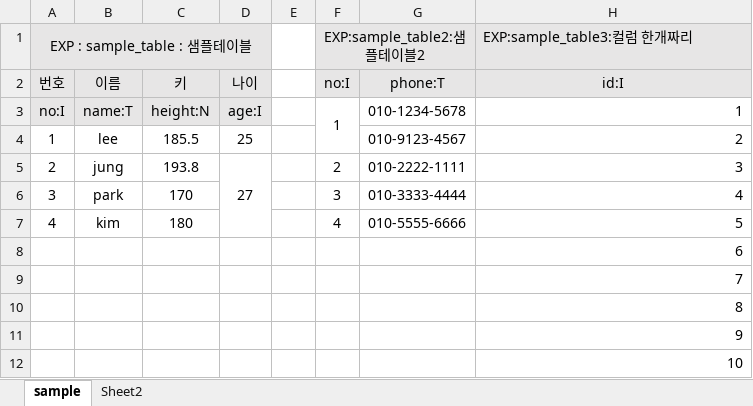
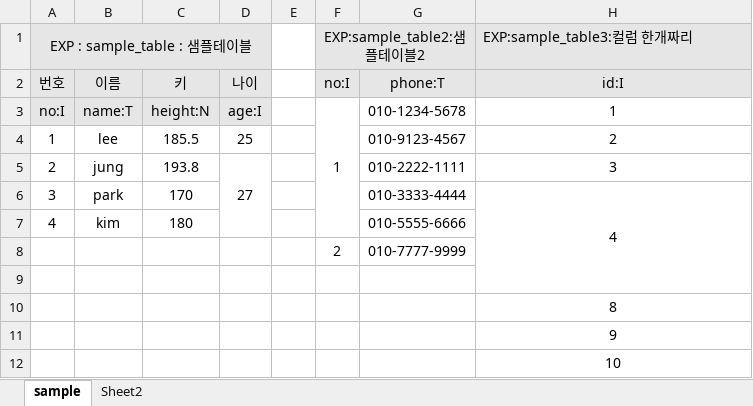
Before and after one commit to fomuon/excel-export, an Excel workbook: sample_excel.xlsx, sheet sample, drawn as a sheet; values as stored, in another font and other column widths than the file's, no borders; removed rows and columns are numbered as before the commit, all else as after; the diff names each change by its address in the sheet, - before the commit and + after, or states it on an @@ line.

```diff
--- a/sample_excel.xlsx (sheet sample)
+++ b/sample_excel.xlsx (sheet sample)
-F3:F4 merged
+F3:F7 merged
-H3:H6 alignment: right
+H3:H6 alignment: center
-F5 (no:I): 2
+F5 (no:I): (empty)
-F6 (no:I): 3
+F6 (no:I): (empty)
+H6:H9 merged
-F7 (no:I): 4
+F7 (no:I): (empty)
-H7 (id:I): 5
+H7 (id:I): (empty)
-row 8:  |  |  |  |  |  |  | 6
+row 8:  |  |  |  |  | 2 | 010-7777-9999
-H9 (id:I): 7
+H9 (id:I): (empty)
-H10:H12 alignment: right
+H10:H12 alignment: center
```
Also changed, not shown: 5 other files.
